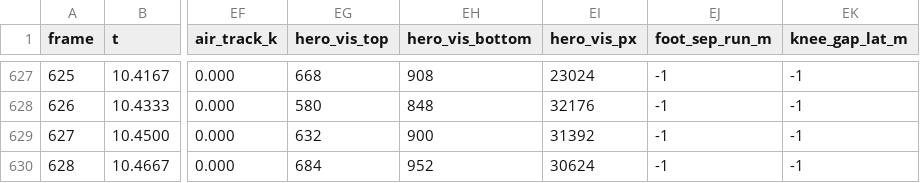
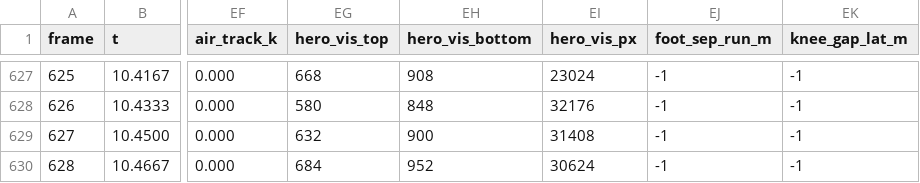
Before and after one commit to oh-ashen-one/spider-man-2, a CSV file: docs/night1/traversal/round-24/c_wallrun_perch_telemetry.csv, drawn as a sheet; only a part is shown, gaps mark what is left out; the diff names each change by its address in the sheet, - before the commit and + after, or states it on an @@ line.

```diff
--- a/docs/night1/traversal/round-24/c_wallrun_perch_telemetry.csv
+++ b/docs/night1/traversal/round-24/c_wallrun_perch_telemetry.csv
-EI629 (hero_vis_px): 31392
+EI629 (hero_vis_px): 31408
```
Also changed, not shown: 3 other files.
